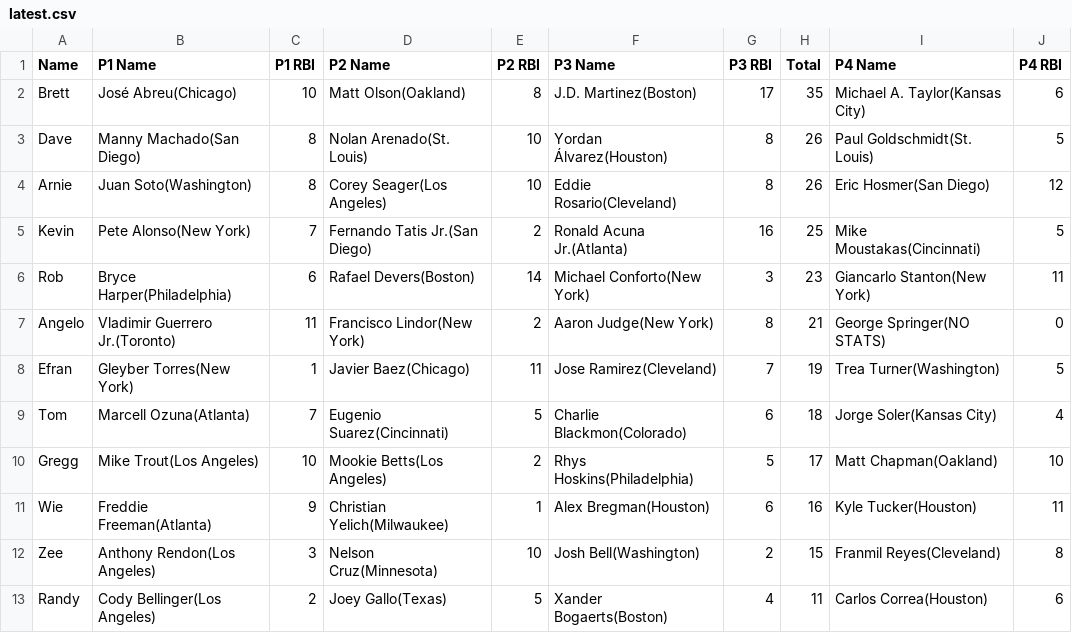
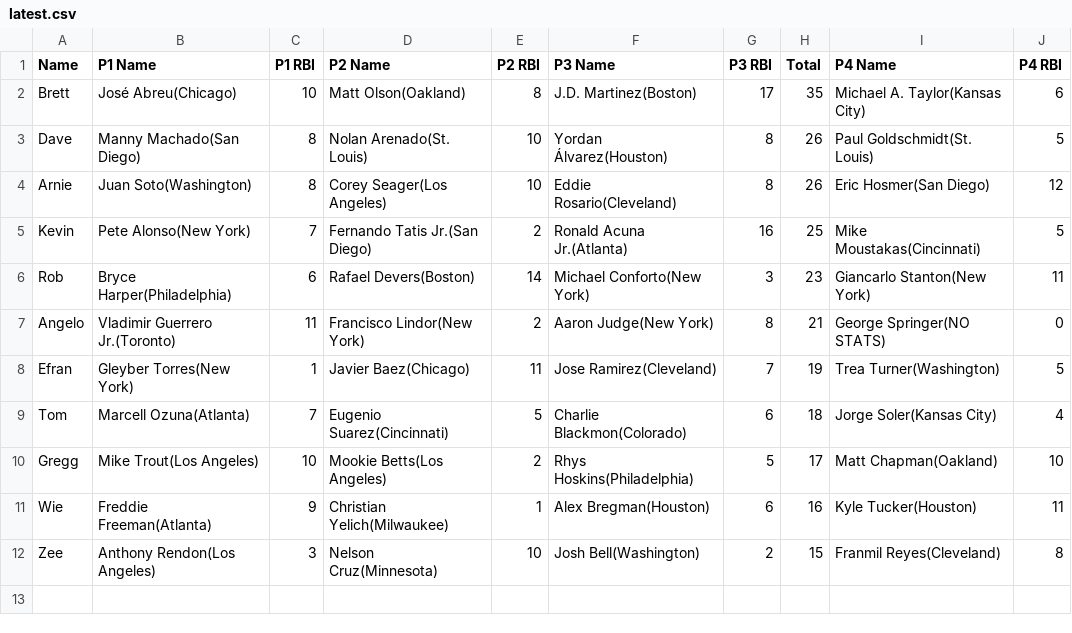
Before and after one commit to ocont/baseball, a CSV file: reports/latest.csv, drawn as a sheet; the diff names each change by its address in the sheet, - before the commit and + after, or states it on an @@ line.

Commit message:
adding modules

```diff
--- a/reports/latest.csv
+++ b/reports/latest.csv
-row 13: Randy | Cody Bellinger(Los Angeles) | 2 | Joey Gallo(Texas) | 5 | Xander Bogaerts(Boston) | 4 | 11 | Carlos Correa(Houston) | 6
```
